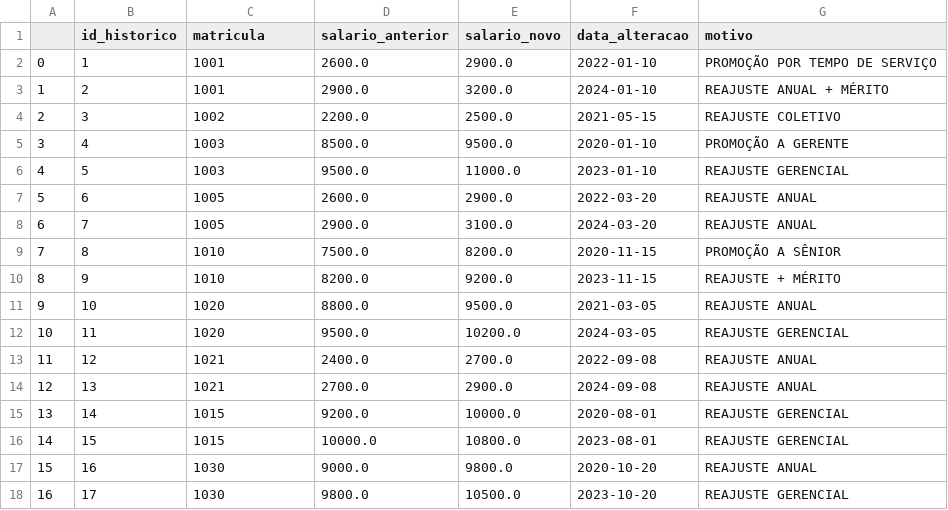
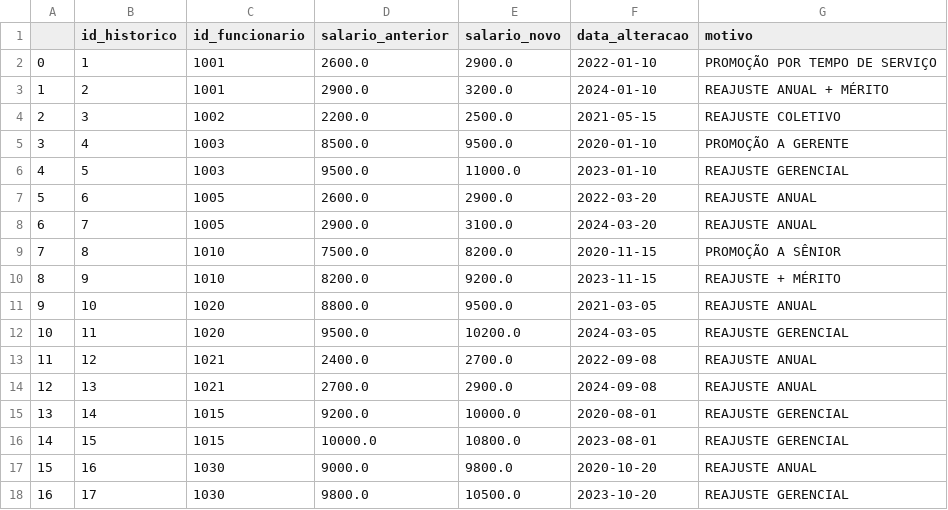
Before and after one commit to lukasnascky/eng_int_DataWarehouse_ETL, a CSV file: Tables/historico_salario.csv, drawn as a sheet.

Commit message:
Added estoque table

```diff
--- a/Tables/historico_salario.csv
+++ b/Tables/historico_salario.csv
@@ -1,2 +1,2 @@
-,id_historico,matricula,salario_anterior,salario_novo,data_alteracao,motivo
+,id_historico,id_funcionario,salario_anterior,salario_novo,data_alteracao,motivo
 0,1,1001,2600.0,2900.0,2022-01-10,PROMOÇÃO POR TEMPO DE SERVIÇO
```
Also changed, not shown: 2 other files.
